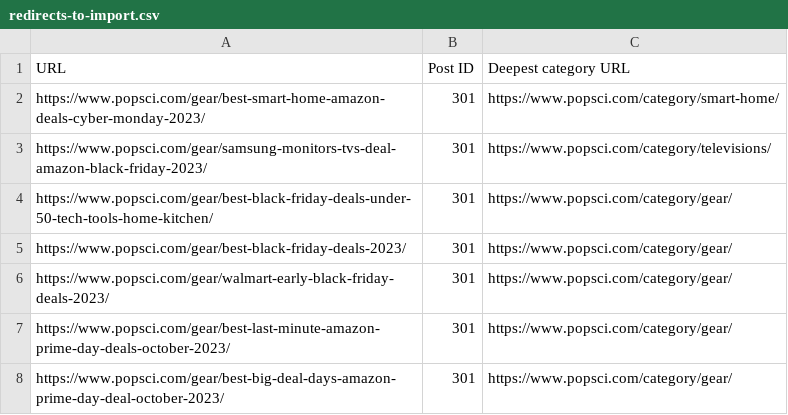
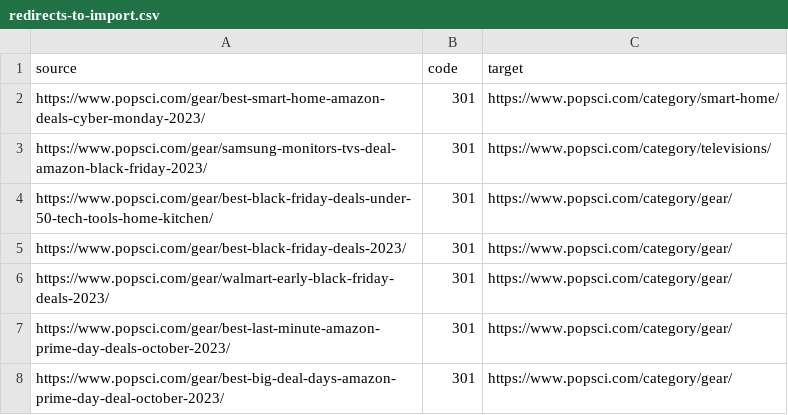
Before and after one commit to regular-alves/temp, a CSV file: re-7797/redirects-to-import.csv, drawn as a sheet; only a part is shown; removed rows and columns are numbered as before the commit, all else as after; the diff names each change by its address in the sheet, - before the commit and + after, or states it on an @@ line.

Commit message:
update redirects-to-import.csv

```diff
--- a/re-7797/redirects-to-import.csv
+++ b/re-7797/redirects-to-import.csv
-row 1: URL | Post ID | Deepest category URL
+row 1: source | code | target
```
